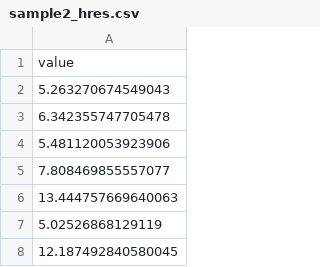
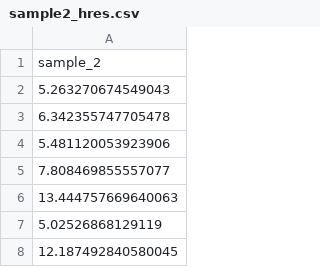
Before and after one commit to wbandabarragan/physics-teaching-data, a CSV file: 1D-data/sample2_hres.csv, drawn as a sheet; only a part is shown.

```diff
--- a/1D-data/sample2_hres.csv
+++ b/1D-data/sample2_hres.csv
@@ -1,2 +1,2 @@
-value
+sample_2
 5.263270674549043
```
Also changed, not shown: 1D-data/sample1_hres.csv.
